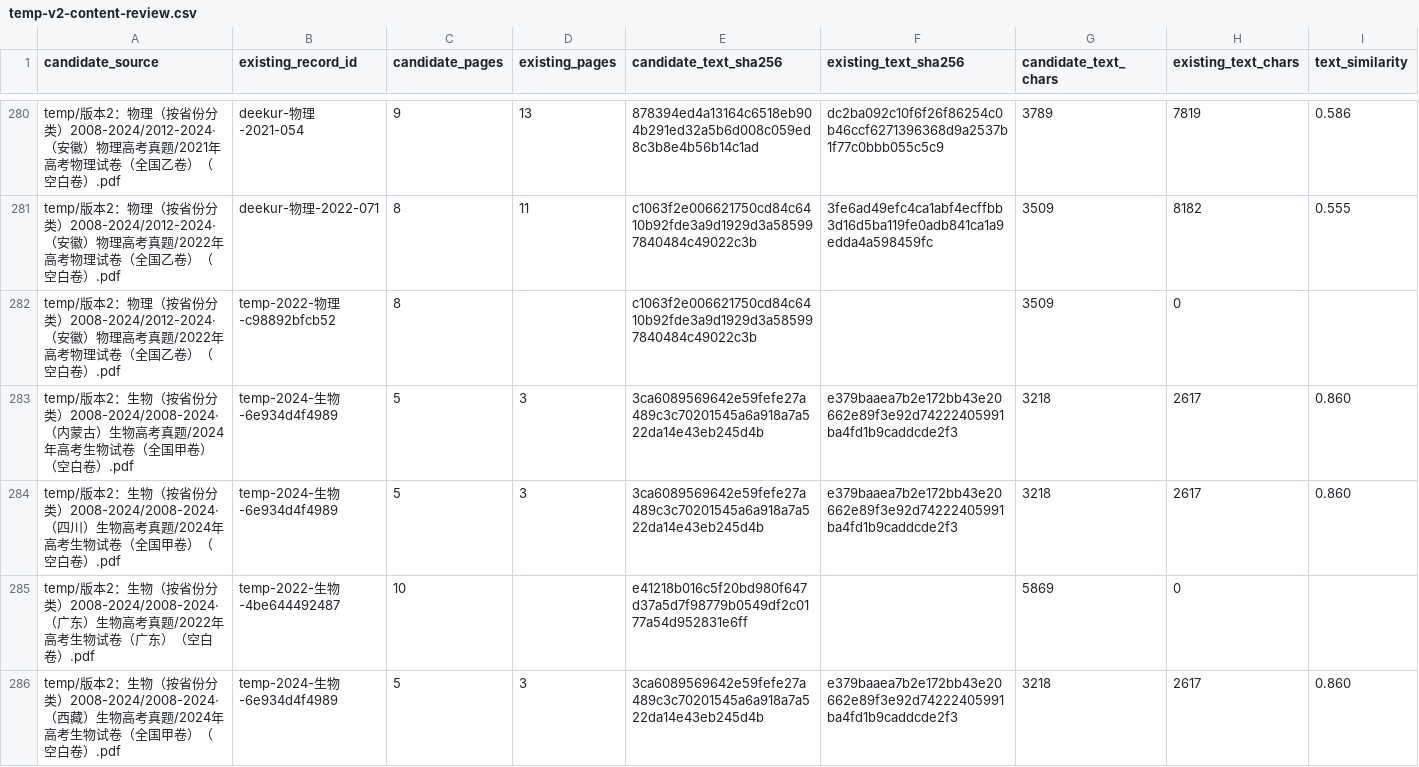
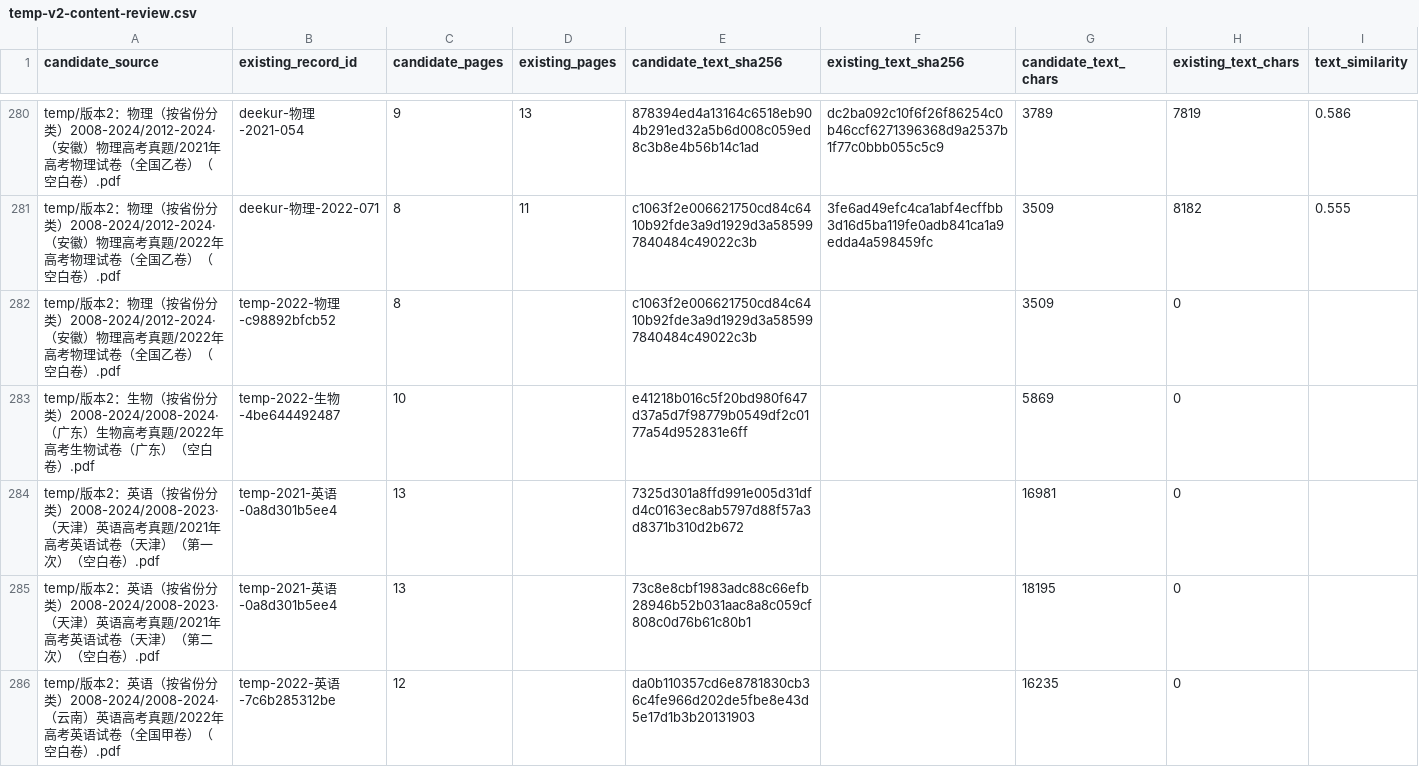
Before and after one commit to qingshuo/China-Gaokao-Papers-Collection, a CSV file: docs/temp-v2-content-review.csv, drawn as a sheet; only a part is shown, gaps mark what is left out; the shorter side is filled out with more unchanged rows; rows hold the shown columns only; the diff covers the shown part only; the diff names each change by its address in the sheet, - before the commit and + after, or states it on an @@ line.

Commit message:
replace reviewed 2024 national A biology paper

```diff
--- a/docs/temp-v2-content-review.csv
+++ b/docs/temp-v2-content-review.csv
-row 283: temp/版本2：生物（按省份分类）2008-2024/2008-2024·（内蒙古）生物高考真题/2024年高考生物试卷（全国甲卷）（空白卷）.pdf | temp-2024-生物-6e934d4f4989 | 5 | 3 | 3ca6089569642e59fefe27a489c3c70201545a6a918a7a522da14e43eb245d4b | e379baaea7b2e172bb43e20662e89f3e92d74222405991ba4fd1b9caddcde2f3 | 3218 | 2617 | 0.860
-row 284: temp/版本2：生物（按省份分类）2008-2024/2008-2024·（四川）生物高考真题/2024年高考生物试卷（全国甲卷）（空白卷）.pdf | temp-2024-生物-6e934d4f4989 | 5 | 3 | 3ca6089569642e59fefe27a489c3c70201545a6a918a7a522da14e43eb245d4b | e379baaea7b2e172bb43e20662e89f3e92d74222405991ba4fd1b9caddcde2f3 | 3218 | 2617 | 0.860
-row 286: temp/版本2：生物（按省份分类）2008-2024/2008-2024·（西藏）生物高考真题/2024年高考生物试卷（全国甲卷）（空白卷）.pdf | temp-2024-生物-6e934d4f4989 | 5 | 3 | 3ca6089569642e59fefe27a489c3c70201545a6a918a7a522da14e43eb245d4b | e379baaea7b2e172bb43e20662e89f3e92d74222405991ba4fd1b9caddcde2f3 | 3218 | 2617 | 0.860
```
Also changed, not shown: 3 removed rows elsewhere in this file, data/exams.csv, 6 other files.
